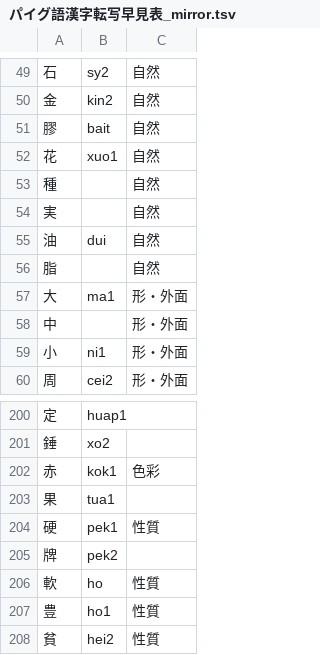
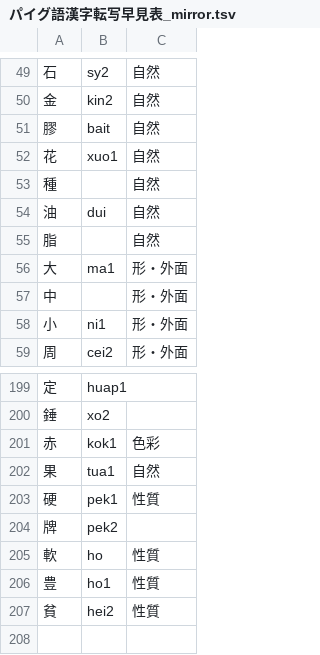
Before and after one commit to jurliyuuri/praige-zerp, a TSV file: パイグ語漢字転写早見表_mirror.tsv, drawn as a sheet; only a part is shown, gaps mark what is left out.

Commit message:
Merger: 「実」→「果」

```diff
--- a/パイグ語漢字転写早見表_mirror.tsv
+++ b/パイグ語漢字転写早見表_mirror.tsv
@@ -53,3 +53,2 @@
 種		自然
-実		自然
 油	dui	自然
@@ -202,3 +201,3 @@
 赤	kok1	色彩
-果	tua1	
+果	tua1	自然
 硬	pek1	性質
```
